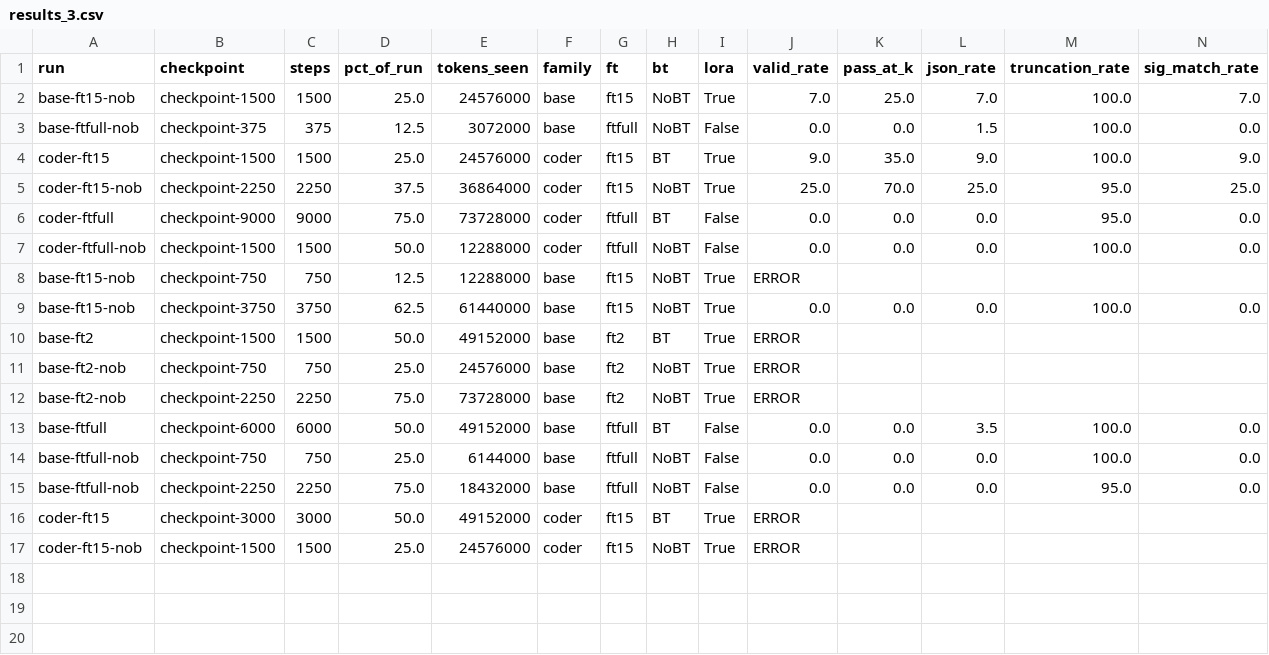
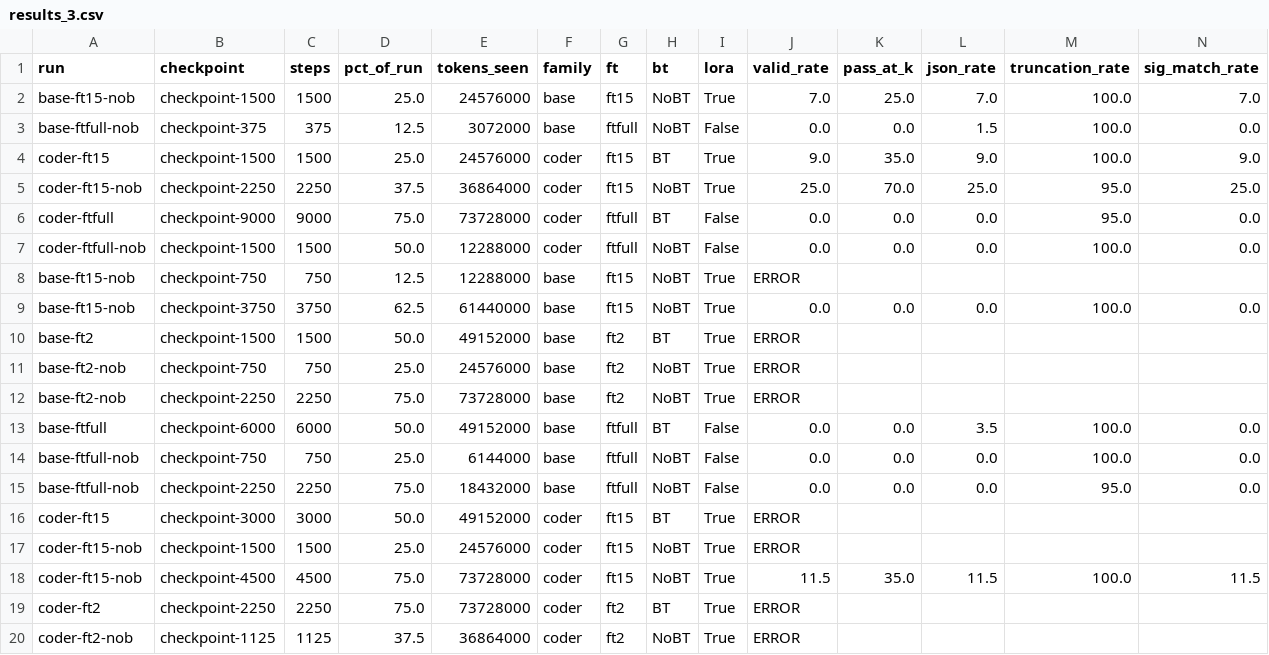
Before and after one commit to fcharles42/simple-astlm, a CSV file: eval/results_3.csv, drawn as a sheet; only a part is shown; rows hold the shown columns only; the diff names each change by its address in the sheet, - before the commit and + after, or states it on an @@ line.

```diff
--- a/eval/results_3.csv
+++ b/eval/results_3.csv
+row 18: coder-ft15-nob | checkpoint-4500 | 4500 | 75.0 | 73728000 | coder | ft15 | NoBT | True | 11.5 | 35.0 | 11.5 | 100.0 | 11.5
+row 19: coder-ft2 | checkpoint-2250 | 2250 | 75.0 | 73728000 | coder | ft2 | BT | True | ERROR
+row 20: coder-ft2-nob | checkpoint-1125 | 1125 | 37.5 | 36864000 | coder | ft2 | NoBT | True | ERROR
```
Also changed, not shown: eval/results_0.csv, eval/results_1.csv, 2 other files.
